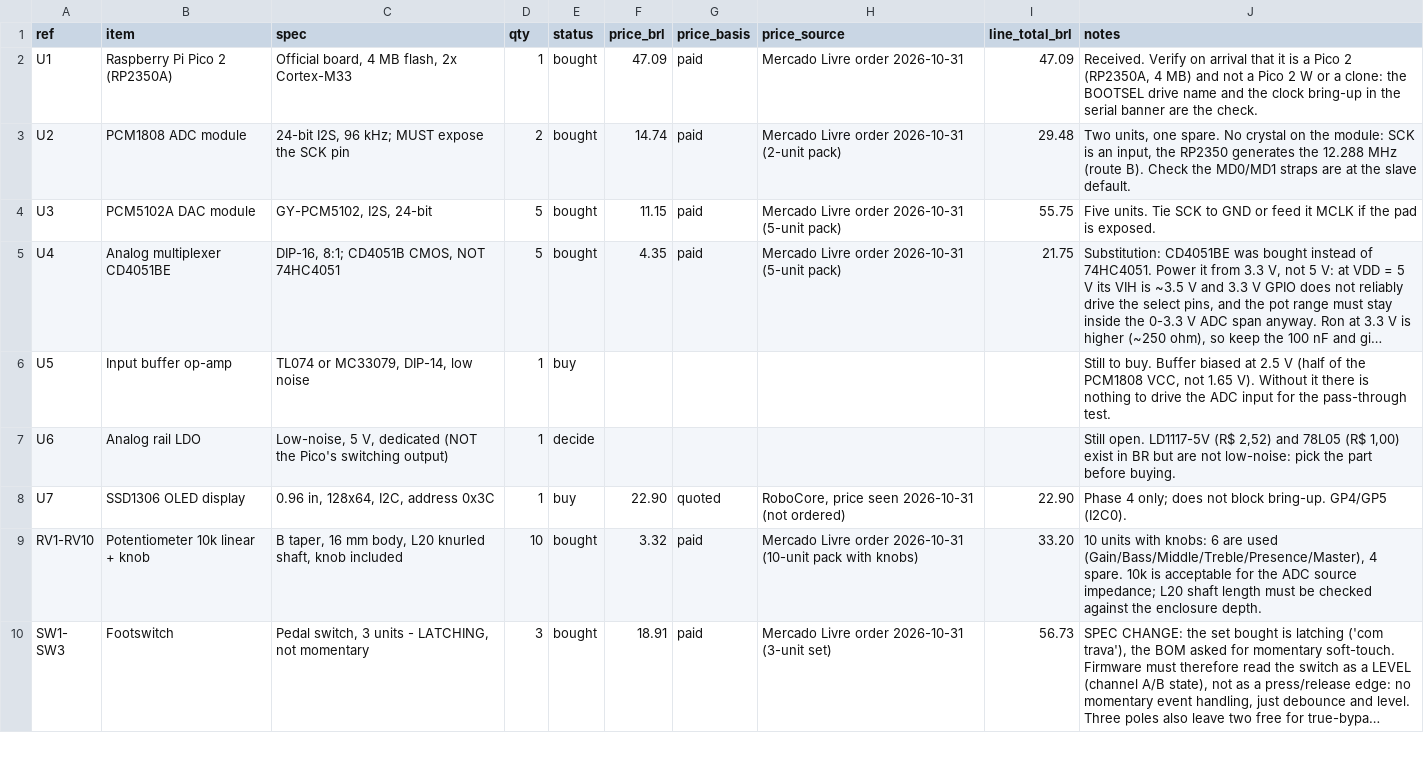
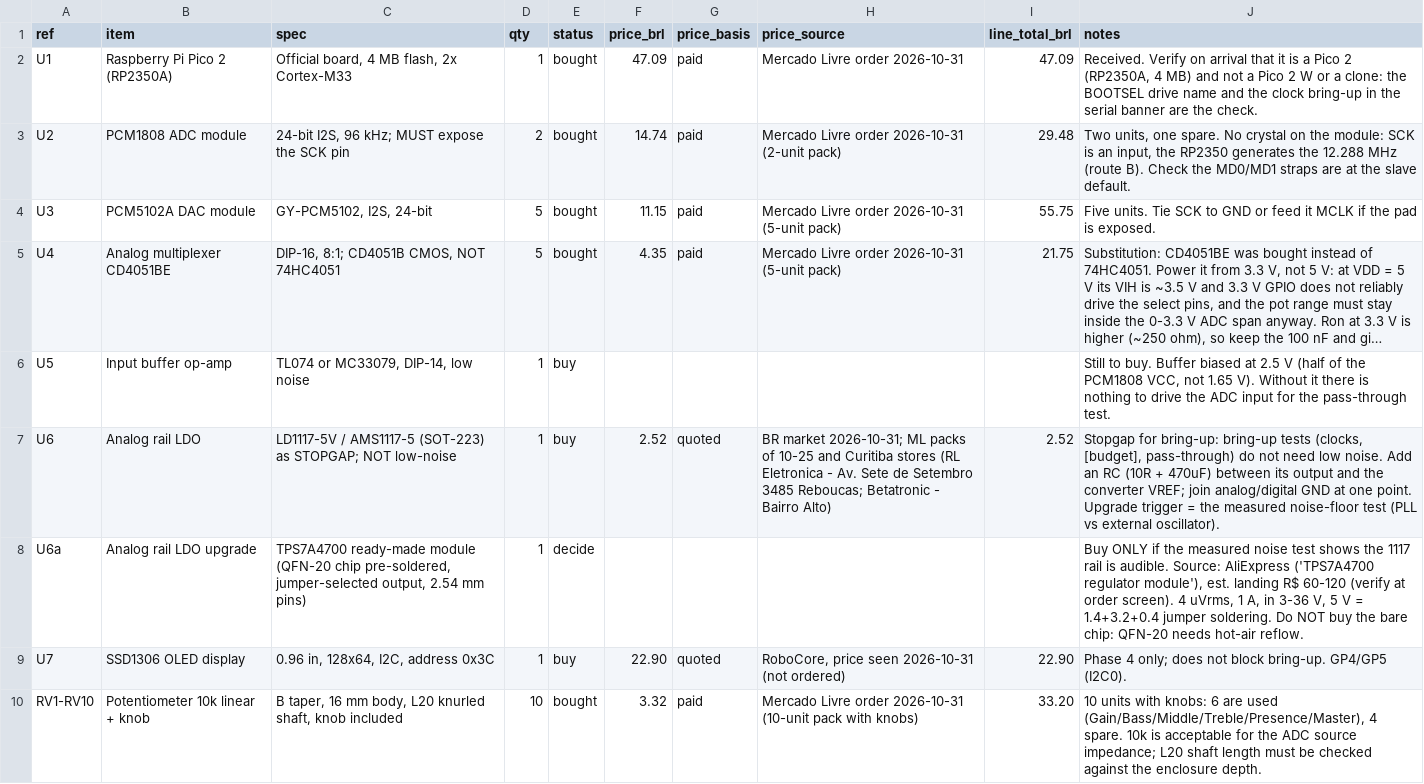
Before and after one commit to calebe94/zuko, a CSV file: BOM.csv, drawn as a sheet; only a part is shown; the shorter side is filled out with more unchanged rows; long unchanged cells end in …; the diff names each change by its address in the sheet, - before the commit and + after, or states it on an @@ line.

Commit message:
docs: record LD1117-5V stopgap and TPS7A4700 upgrade in BOM

```diff
--- a/BOM.csv
+++ b/BOM.csv
-C7 (spec): Low-noise, 5 V, dedicated (NOT the Pico's switching output)
+C7 (spec): LD1117-5V / AMS1117-5 (SOT-223) as STOPGAP; NOT low-noise
-E7 (status): decide
+E7 (status): buy
-F7 (price_brl): (empty)
+F7 (price_brl): 2.52
-G7 (price_basis): (empty)
+G7 (price_basis): quoted
-H7 (price_source): (empty)
+H7 (price_source): BR market 2026-10-31; ML packs of 10-25 and Curitiba stores (RL Eletronica - Av. Sete de Setembro 3485 Reboucas; Betatronic - Bairro Alto)
-I7 (line_total_brl): (empty)
+I7 (line_total_brl): 2.52
-J7 (notes): Still open. LD1117-5V (R$ 2,52) and 78L05 (R$ 1,00) exist in BR but are not low-noise: pick the part before buying.
+J7 (notes): Stopgap for bring-up: bring-up tests (clocks, [budget], pass-through) do not need low noise. Add an RC (10R + 470uF) between its output and the converter VREF; join analog/digital GND at one point. Upgrade trigger = the measured noise-floor test (PLL vs external oscillator).
+row 8: U6a | Analog rail LDO upgrade | TPS7A4700 ready-made module (QFN-20 chip pre-soldered, jumper-selected output, 2.54 mm pins) | 1 | decide |  |  |  |  | Buy ONLY if the measured noise test shows the 1117 rail is audible. Source: AliExpress ('TPS7A4700 regulator module'), est. landing R$ 60-120 (verify at order screen). 4 uVrms, 1 A, in 3-36 V, 5 V = 1.4+3.2+0.4 jumper soldering. Do NOT buy the bare chip: QFN-20 needs hot-air reflow.
```
